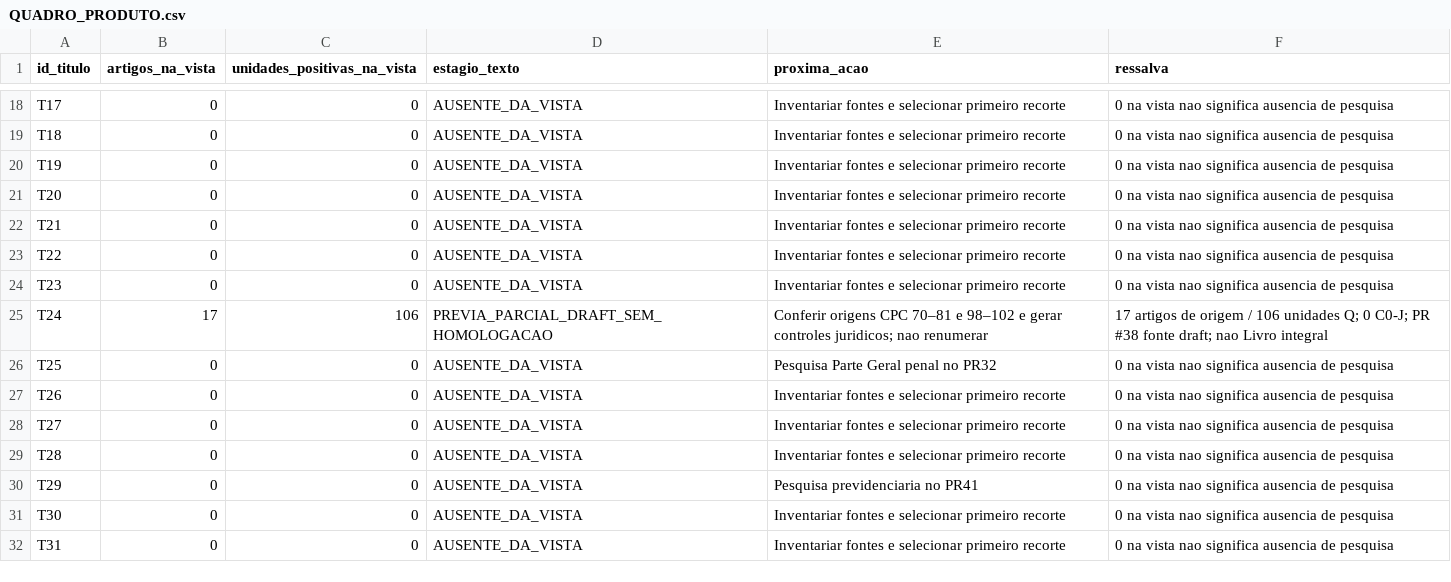
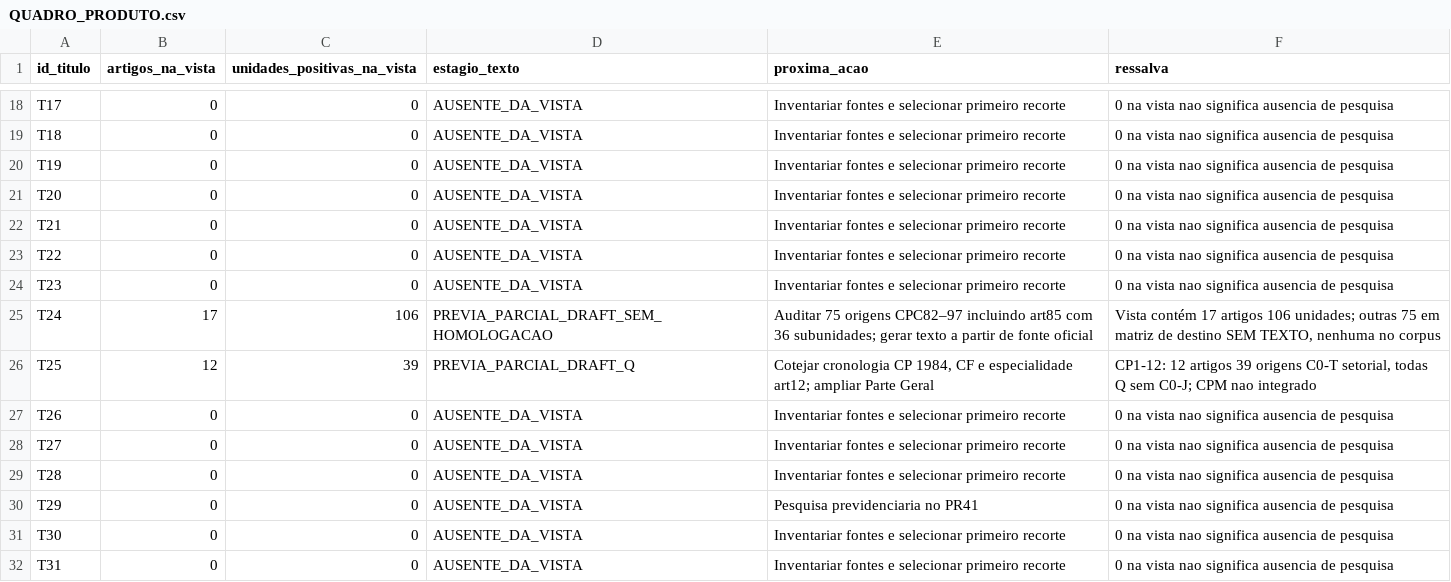
Before and after one commit to raphaelpetta/codigo-legislacao-federal, a CSV file: central/QUADRO_PRODUTO.csv, drawn as a sheet; only a part is shown, gaps mark what is left out.

Commit message:
CLF: quadro operacional atualiza terceiro Livro penal e 75 destinos CPC pendentes

```diff
--- a/central/QUADRO_PRODUTO.csv
+++ b/central/QUADRO_PRODUTO.csv
@@ -24,4 +24,4 @@ id_titulo,artigos_na_vista,unidades_positivas_na_vista,estagio_texto,proxima_aca
 "T23","0","0","AUSENTE_DA_VISTA","Inventariar fontes e selecionar primeiro recorte","0 na vista nao significa ausencia de pesquisa"
-"T24","17","106","PREVIA_PARCIAL_DRAFT_SEM_HOMOLOGACAO","Conferir origens CPC 70–81 e 98–102 e gerar controles juridicos; nao renumerar","17 artigos de origem / 106 unidades Q; 0 C0-J; PR #38 fonte draft; nao Livro integral"
-"T25","0","0","AUSENTE_DA_VISTA","Pesquisa Parte Geral penal no PR32","0 na vista nao significa ausencia de pesquisa"
+"T24","17","106","PREVIA_PARCIAL_DRAFT_SEM_HOMOLOGACAO","Auditar 75 origens CPC82–97 incluindo art85 com 36 subunidades; gerar texto a partir de fonte oficial","Vista contém 17 artigos 106 unidades; outras 75 em matriz de destino SEM TEXTO, nenhuma no corpus"
+"T25","12","39","PREVIA_PARCIAL_DRAFT_Q","Cotejar cronologia CP 1984, CF e especialidade art12; ampliar Parte Geral","CP1-12: 12 artigos 39 origens C0-T setorial, todas Q sem C0-J; CPM nao integrado"
 "T26","0","0","AUSENTE_DA_VISTA","Inventariar fontes e selecionar primeiro recorte","0 na vista nao significa ausencia de pesquisa"
```
